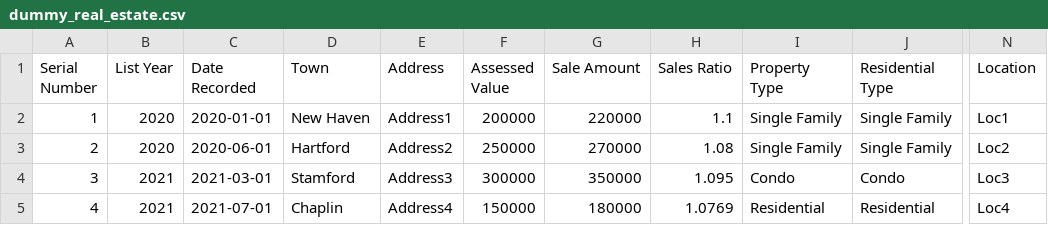
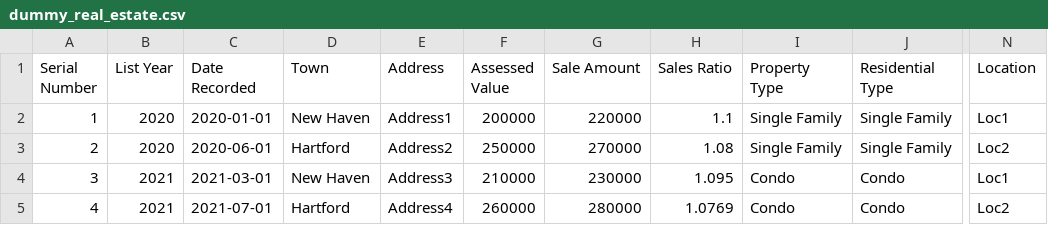
Before and after one commit to ValenMJ-02/EconometricModel_ML, a CSV file: data/dummy_real_estate.csv, drawn as a sheet; only a part is shown, gaps mark what is left out; the diff names each change by its address in the sheet, - before the commit and + after, or states it on an @@ line.

```diff
--- a/data/dummy_real_estate.csv
+++ b/data/dummy_real_estate.csv
-D4 (Town): Stamford
+D4 (Town): New Haven
-F4 (Assessed Value): 300000
+F4 (Assessed Value): 210000
-G4 (Sale Amount): 350000
+G4 (Sale Amount): 230000
-N4 (Location): Loc3
+N4 (Location): Loc1
-D5 (Town): Chaplin
+D5 (Town): Hartford
-F5 (Assessed Value): 150000
+F5 (Assessed Value): 260000
-G5 (Sale Amount): 180000
+G5 (Sale Amount): 280000
-I5 (Property Type): Residential
+I5 (Property Type): Condo
-J5 (Residential Type): Residential
+J5 (Residential Type): Condo
-N5 (Location): Loc4
+N5 (Location): Loc2
```
Also changed, not shown: 5 other files.
